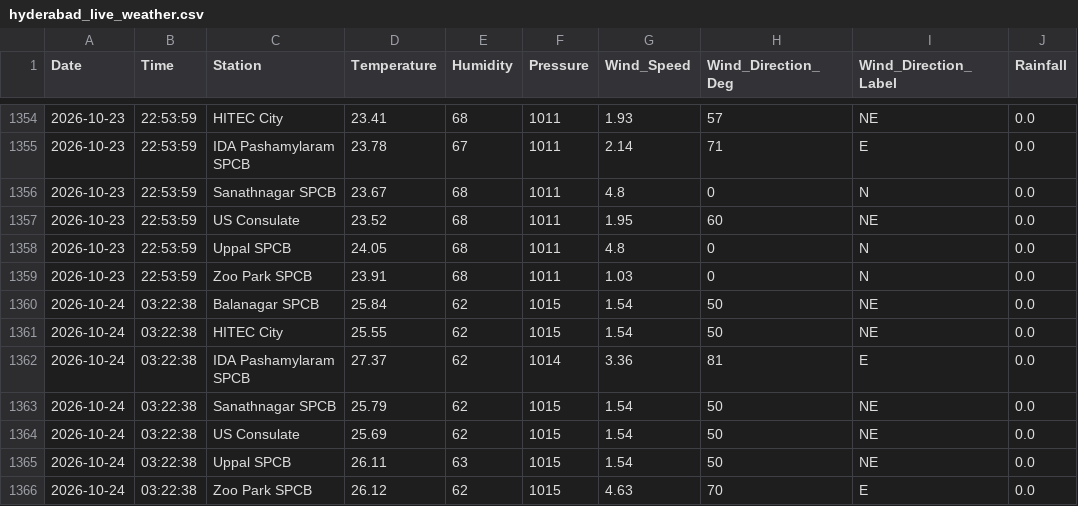
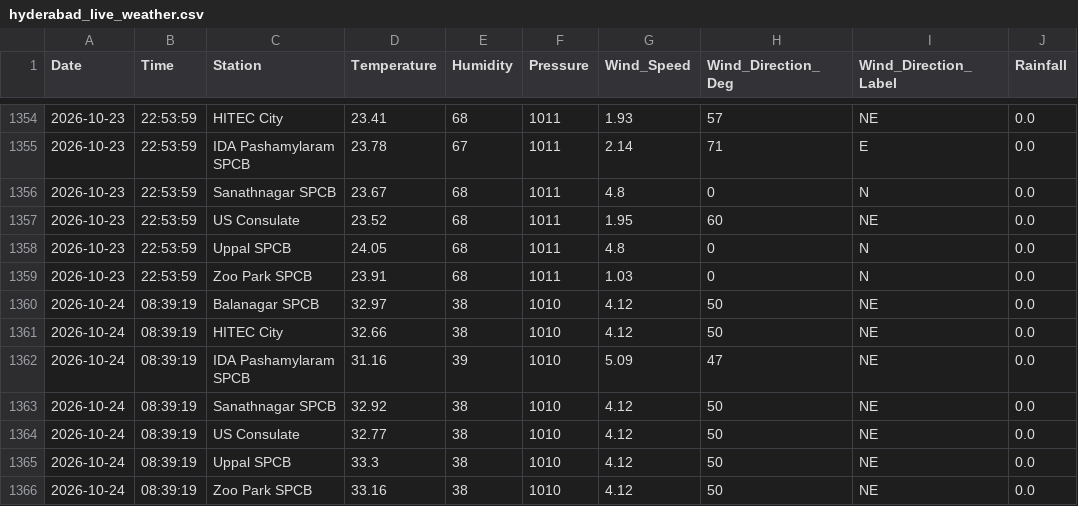
Before and after one commit to Rohan0639/Forecast, a CSV file: api/data/hyderabad_live_weather.csv, drawn as a sheet; only a part is shown, gaps mark what is left out.

```diff
--- a/api/data/hyderabad_live_weather.csv
+++ b/api/data/hyderabad_live_weather.csv
@@ -1359,8 +1359,8 @@ Date,Time,Station,Temperature,Humidity,Pressure,Wind_Speed,Wind_Direction_Deg,Wi
 2026-10-23,22:53:59,Zoo Park SPCB,23.91,68,1011,1.03,0,N,0.0
-2026-10-24,03:22:38,Balanagar SPCB,25.84,62,1015,1.54,50,NE,0.0
-2026-10-24,03:22:38,HITEC City,25.55,62,1015,1.54,50,NE,0.0
-2026-10-24,03:22:38,IDA Pashamylaram SPCB,27.37,62,1014,3.36,81,E,0.0
-2026-10-24,03:22:38,Sanathnagar SPCB,25.79,62,1015,1.54,50,NE,0.0
-2026-10-24,03:22:38,US Consulate,25.69,62,1015,1.54,50,NE,0.0
-2026-10-24,03:22:38,Uppal SPCB,26.11,63,1015,1.54,50,NE,0.0
-2026-10-24,03:22:38,Zoo Park SPCB,26.12,62,1015,4.63,70,E,0.0
+2026-10-24,08:39:19,Balanagar SPCB,32.97,38,1010,4.12,50,NE,0.0
+2026-10-24,08:39:19,HITEC City,32.66,38,1010,4.12,50,NE,0.0
+2026-10-24,08:39:19,IDA Pashamylaram SPCB,31.16,39,1010,5.09,47,NE,0.0
+2026-10-24,08:39:19,Sanathnagar SPCB,32.92,38,1010,4.12,50,NE,0.0
+2026-10-24,08:39:19,US Consulate,32.77,38,1010,4.12,50,NE,0.0
+2026-10-24,08:39:19,Uppal SPCB,33.3,38,1010,4.12,50,NE,0.0
+2026-10-24,08:39:19,Zoo Park SPCB,33.16,38,1010,4.12,50,NE,0.0
```
Also changed, not shown: api/data/live_aqi_dataset.csv.
